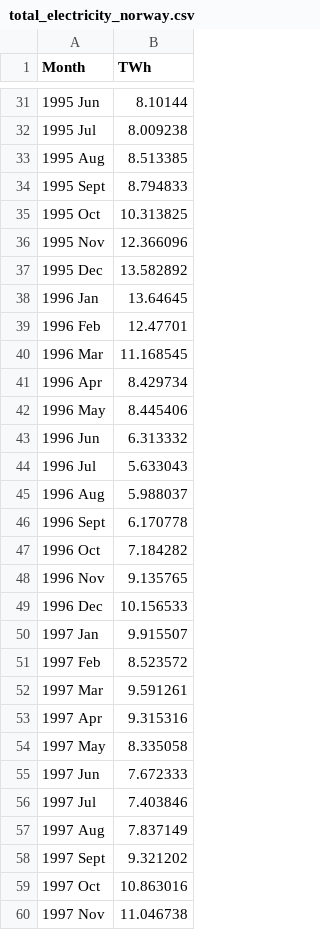
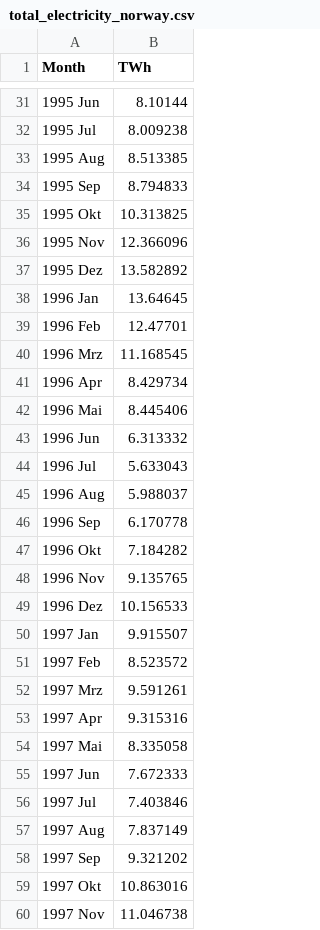
Before and after one commit to deercarla/norway-hydraulic-energy-modelling, a CSV file: data/total_electricity_norway.csv, drawn as a sheet; only a part is shown, gaps mark what is left out; the diff covers the shown part only.

```diff
--- a/data/total_electricity_norway.csv
+++ b/data/total_electricity_norway.csv
@@ -33,11 +33,11 @@ Month,TWh
 1995 Aug,8.513385
-1995 Sept,8.794833
-1995 Oct,10.313825
+1995 Sep,8.794833
+1995 Okt,10.313825
 1995 Nov,12.366096
-1995 Dec,13.582892
+1995 Dez,13.582892
 1996 Jan,13.64645
 1996 Feb,12.47701
-1996 Mar,11.168545
+1996 Mrz,11.168545
 1996 Apr,8.429734
-1996 May,8.445406
+1996 Mai,8.445406
 1996 Jun,6.313332
@@ -45,11 +45,11 @@ Month,TWh
 1996 Aug,5.988037
-1996 Sept,6.170778
-1996 Oct,7.184282
+1996 Sep,6.170778
+1996 Okt,7.184282
 1996 Nov,9.135765
-1996 Dec,10.156533
+1996 Dez,10.156533
 1997 Jan,9.915507
 1997 Feb,8.523572
-1997 Mar,9.591261
+1997 Mrz,9.591261
 1997 Apr,9.315316
-1997 May,8.335058
+1997 Mai,8.335058
 1997 Jun,7.672333
@@ -57,4 +57,4 @@ Month,TWh
 1997 Aug,7.837149
-1997 Sept,9.321202
-1997 Oct,10.863016
+1997 Sep,9.321202
+1997 Okt,10.863016
 1997 Nov,11.046738
```
Also changed, not shown: 154 edited cells elsewhere in this file, data/hydro_norway.csv, 1 other file.
